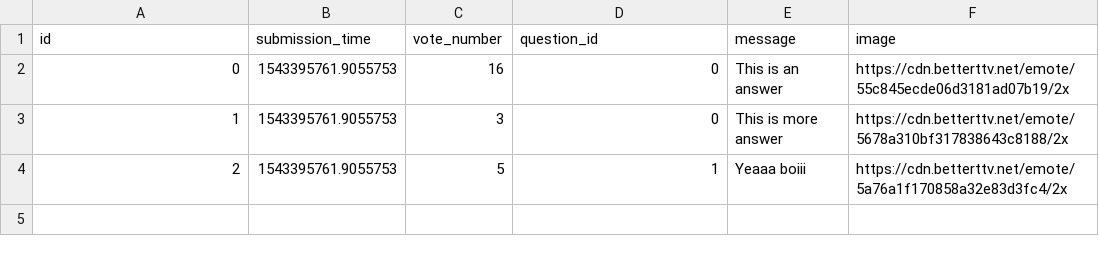
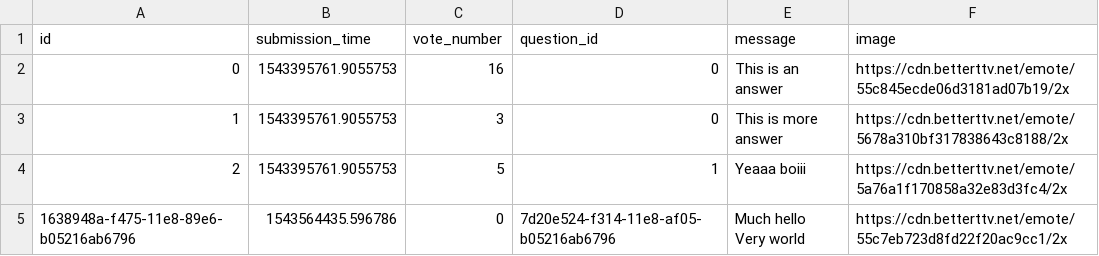
Before and after one commit to hudiM/ask-mate-python, a CSV file: answer.csv, drawn as a sheet.

```diff
--- a/answer.csv
+++ b/answer.csv
@@ -4 +4,4 @@ id,submission_time,vote_number,question_id,message,image
 2,1543395761.9055753,5,1,Yeaaa boiii,https://cdn.betterttv.net/emote/5a76a1f170858a32e83d3fc4/2x
+1638948a-f475-11e8-89e6-b05216ab6796,1543564435.596786,0,7d20e524-f314-11e8-af05-b05216ab6796,"Much hello
+
+Very world",https://cdn.betterttv.net/emote/55c7eb723d8fd22f20ac9cc1/2x
```
Also changed, not shown: question.csv, 6 other files.
